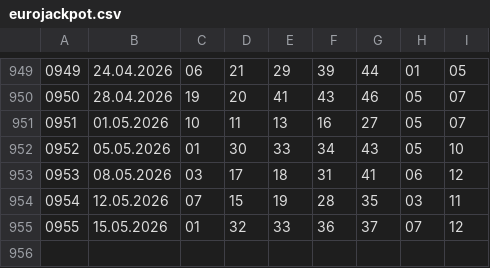
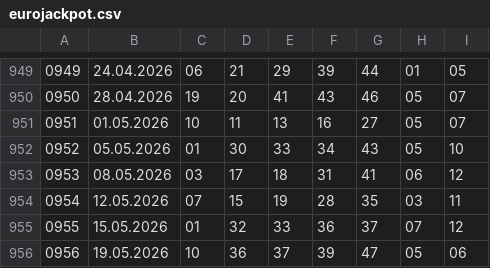
Before and after one commit to rescue3dcom-hub/lotto-data, a CSV file: eurojackpot.csv, drawn as a sheet; only a part is shown, gaps mark what is left out.

Commit message:
euroj

```diff
--- a/eurojackpot.csv
+++ b/eurojackpot.csv
@@ -955 +955,2 @@
 0955,15.05.2026,01,32,33,36,37,07,12
+0956,19.05.2026,10,36,37,39,47,05,06
```
